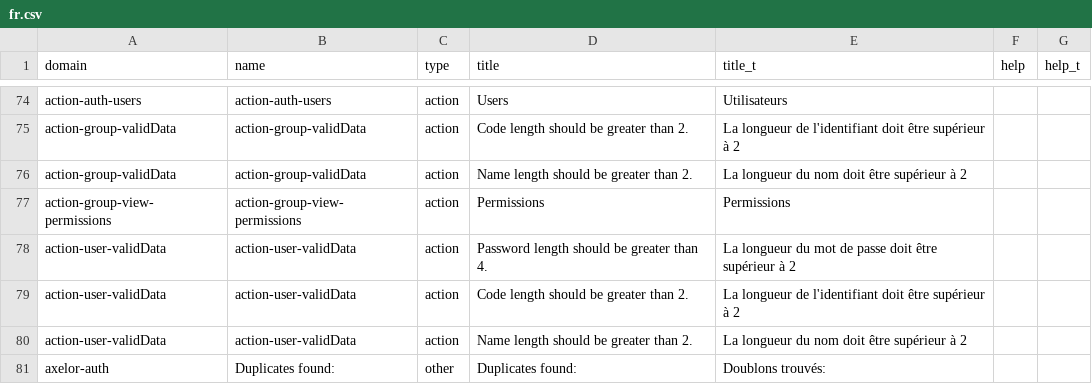
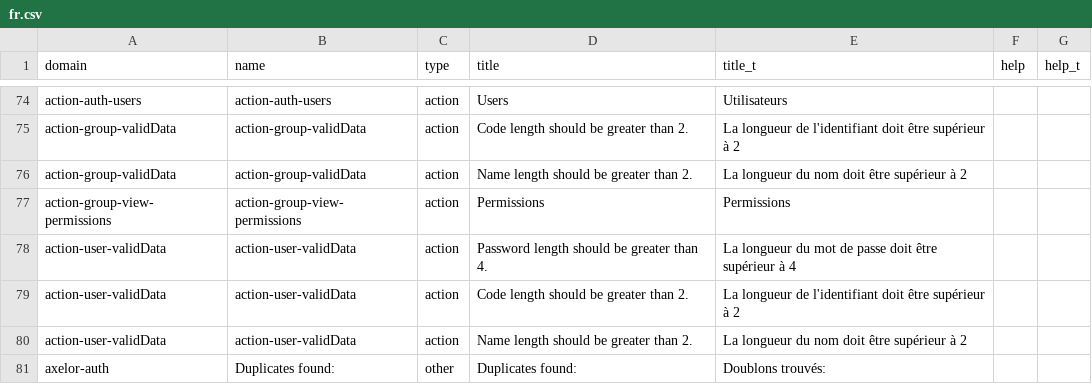
Before and after one commit to axelor/axelor-open-platform, a CSV file: axelor-auth/src/main/resources/i18n/fr.csv, drawn as a sheet; only a part is shown, gaps mark what is left out; the diff names each change by its address in the sheet, - before the commit and + after, or states it on an @@ line.

Commit message:
Fixed a translation.

```diff
--- a/axelor-auth/src/main/resources/i18n/fr.csv
+++ b/axelor-auth/src/main/resources/i18n/fr.csv
-E78 (title_t): …supérieur à 2
+E78 (title_t): …supérieur à 4
```
